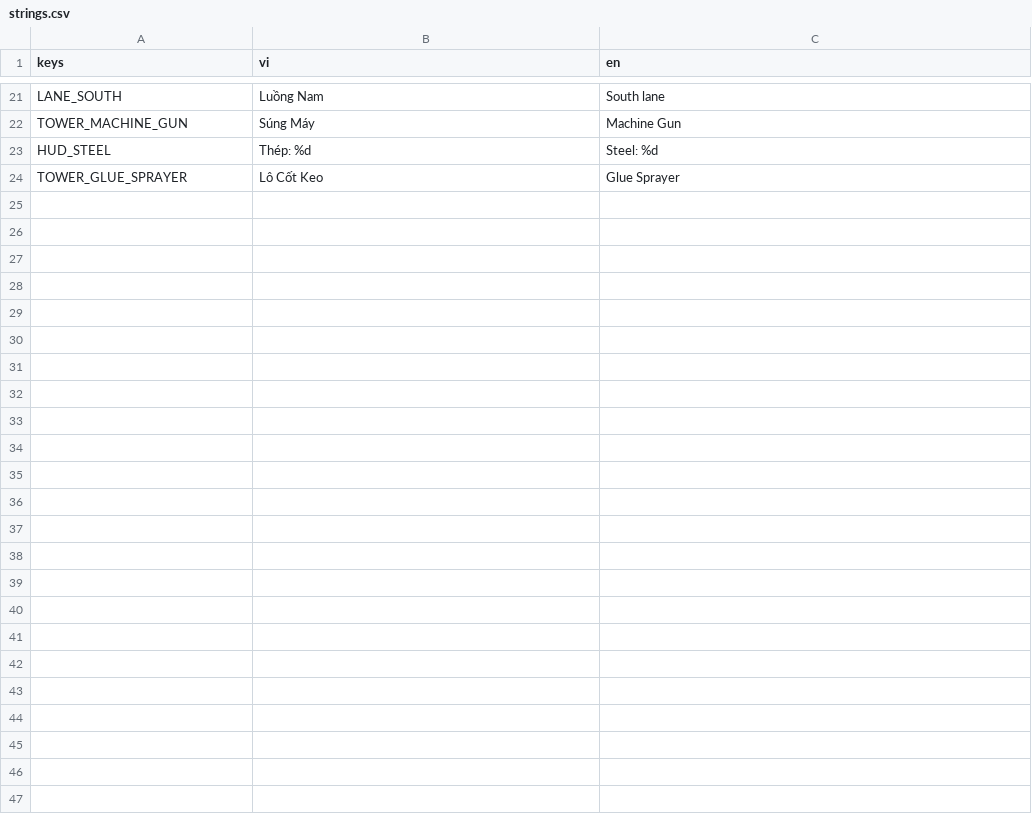
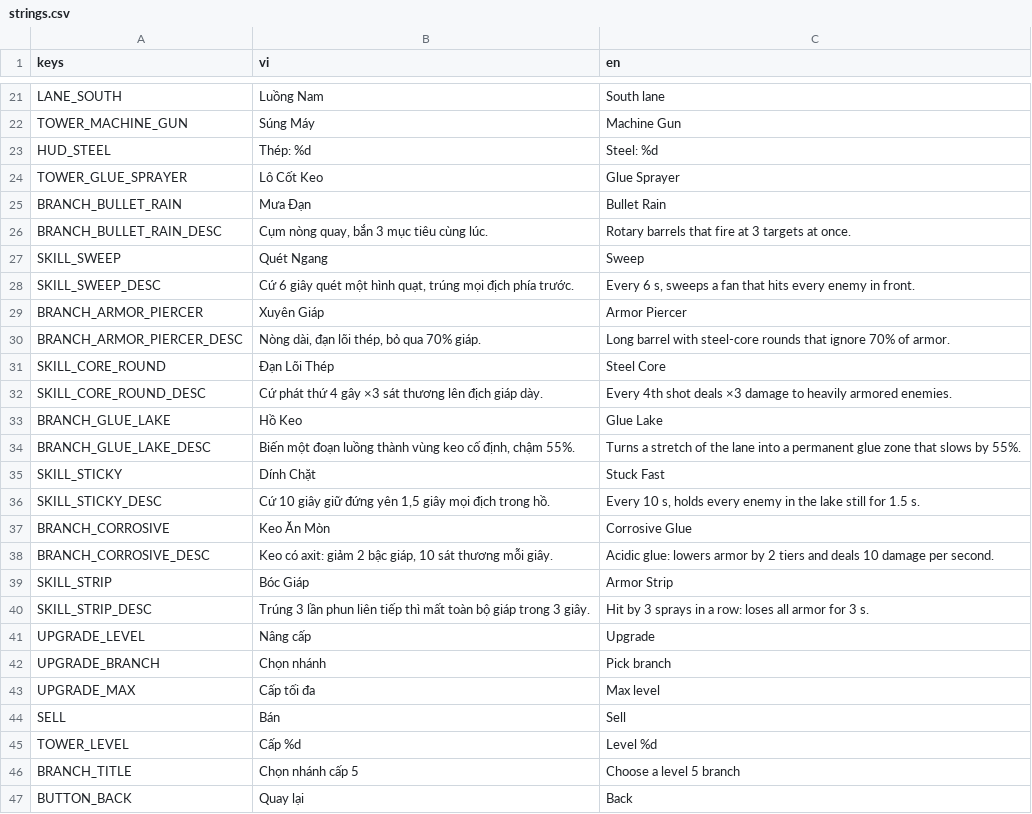
Before and after one commit to tinydustrystudio-hub/Hai-trinh, a CSV file: assets/translations/strings.csv, drawn as a sheet; only a part is shown, gaps mark what is left out; the diff names each change by its address in the sheet, - before the commit and + after, or states it on an @@ line.

```diff
--- a/assets/translations/strings.csv
+++ b/assets/translations/strings.csv
+row 25: BRANCH_BULLET_RAIN | Mưa Đạn | Bullet Rain
+row 26: BRANCH_BULLET_RAIN_DESC | Cụm nòng quay, bắn 3 mục tiêu cùng lúc. | Rotary barrels that fire at 3 targets at once.
+row 27: SKILL_SWEEP | Quét Ngang | Sweep
+row 28: SKILL_SWEEP_DESC | Cứ 6 giây quét một hình quạt, trúng mọi địch phía trước. | Every 6 s, sweeps a fan that hits every enemy in front.
+row 29: BRANCH_ARMOR_PIERCER | Xuyên Giáp | Armor Piercer
+row 30: BRANCH_ARMOR_PIERCER_DESC | Nòng dài, đạn lõi thép, bỏ qua 70% giáp. | Long barrel with steel-core rounds that ignore 70% of armor.
+row 31: SKILL_CORE_ROUND | Đạn Lõi Thép | Steel Core
+row 32: SKILL_CORE_ROUND_DESC | Cứ phát thứ 4 gây ×3 sát thương lên địch giáp dày. | Every 4th shot deals ×3 damage to heavily armored enemies.
+row 33: BRANCH_GLUE_LAKE | Hồ Keo | Glue Lake
+row 34: BRANCH_GLUE_LAKE_DESC | Biến một đoạn luồng thành vùng keo cố định, chậm 55%. | Turns a stretch of the lane into a permanent glue zone that slows by 55%.
+row 35: SKILL_STICKY | Dính Chặt | Stuck Fast
+row 36: SKILL_STICKY_DESC | Cứ 10 giây giữ đứng yên 1,5 giây mọi địch trong hồ. | Every 10 s, holds every enemy in the lake still for 1.5 s.
+row 37: BRANCH_CORROSIVE | Keo Ăn Mòn | Corrosive Glue
+row 38: BRANCH_CORROSIVE_DESC | Keo có axit: giảm 2 bậc giáp, 10 sát thương mỗi giây. | Acidic glue: lowers armor by 2 tiers and deals 10 damage per second.
+row 39: SKILL_STRIP | Bóc Giáp | Armor Strip
+row 40: SKILL_STRIP_DESC | Trúng 3 lần phun liên tiếp thì mất toàn bộ giáp trong 3 giây. | Hit by 3 sprays in a row: loses all armor for 3 s.
+row 41: UPGRADE_LEVEL | Nâng cấp | Upgrade
+row 42: UPGRADE_BRANCH | Chọn nhánh | Pick branch
+row 43: UPGRADE_MAX | Cấp tối đa | Max level
+row 44: SELL | Bán | Sell
+row 45: TOWER_LEVEL | Cấp %d | Level %d
+row 46: BRANCH_TITLE | Chọn nhánh cấp 5 | Choose a level 5 branch
+row 47: BUTTON_BACK | Quay lại | Back
```
Also changed, not shown: 31 other files.
